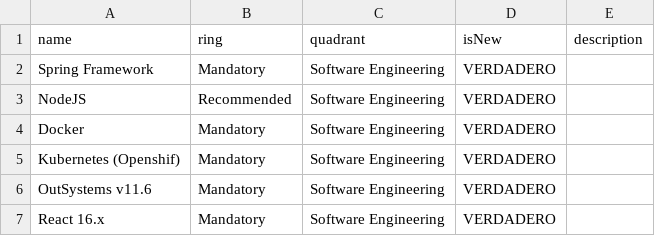
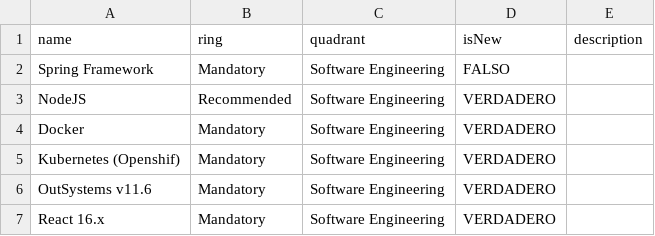
Before and after one commit to ramonviav/TechStack, a CSV file: TechRadar_29062020.csv, drawn as a sheet; only a part is shown.

Commit message:
Update TechRadar_29062020.csv

```diff
--- a/TechRadar_29062020.csv
+++ b/TechRadar_29062020.csv
@@ -1,3 +1,3 @@
 name,ring,quadrant,isNew,description
-Spring Framework,Mandatory,Software Engineering,VERDADERO,
+Spring Framework,Mandatory,Software Engineering,FALSO,
 NodeJS,Recommended,Software Engineering,VERDADERO,
```
